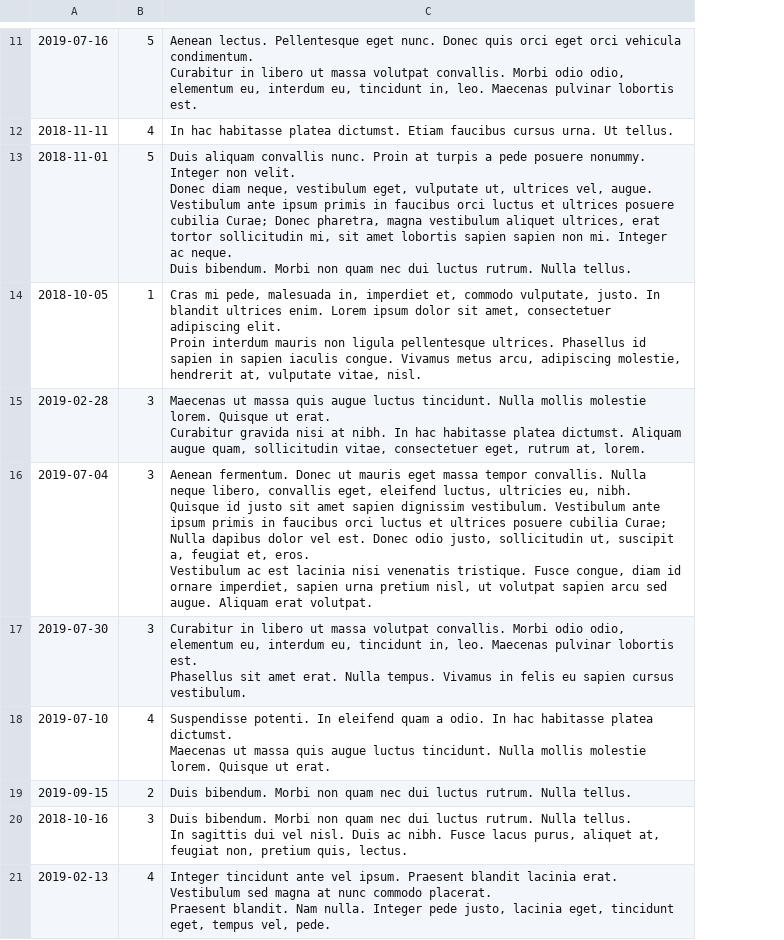
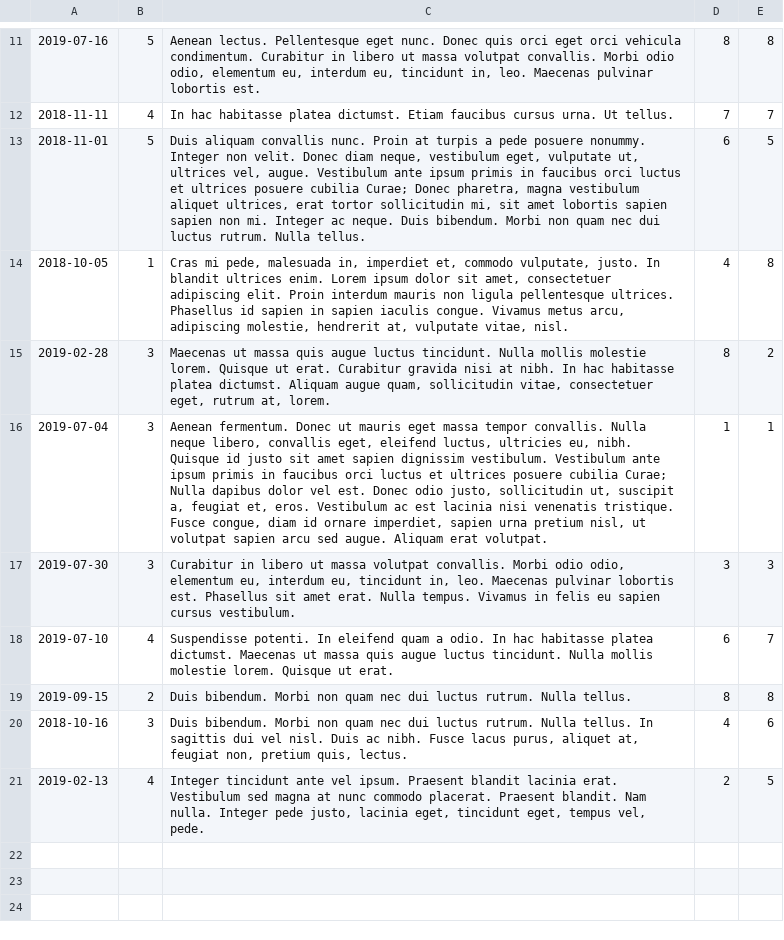
Before and after one commit to htmlacademy-yii/504901-task-force-1, a CSV file: data/replies.csv, drawn as a sheet; only a part is shown, gaps mark what is left out; the diff covers the shown part only; the diff names each change by its address in the sheet, - before the commit and + after, or states it on an @@ line.

```diff
--- a/data/replies.csv
+++ b/data/replies.csv
+column D, rows 11-21: 8 | 7 | 6 | 4 | 8 | 1 | 3 | 6 | 8 | 4 | 2
+column E, rows 11-21: 8 | 7 | 5 | 8 | 2 | 1 | 3 | 7 | 8 | 6 | 5
-C11: …lobortis est.
+C11: …lobortis est.
-C13: …Nulla tellus.
+C13: …Nulla tellus.
-C14: …vitae, nisl.
+C14: …vitae, nisl.
-C15: …at, lorem.
+C15: …at, lorem.
-C16: …erat volutpat.
+C16: …erat volutpat.
-C17: …cursus vestibulum.
+C17: …cursus vestibulum.
-C18: …ut erat.
+C18: …ut erat.
-C20: …quis, lectus.
+C20: …quis, lectus.
-C21: …vel, pede.
+C21: …vel, pede.
```
Also changed, not shown: 1 added row, 1 removed row and 7 edited cells elsewhere in this file, data/cities.csv, data/opinions.csv, 27 other files.
